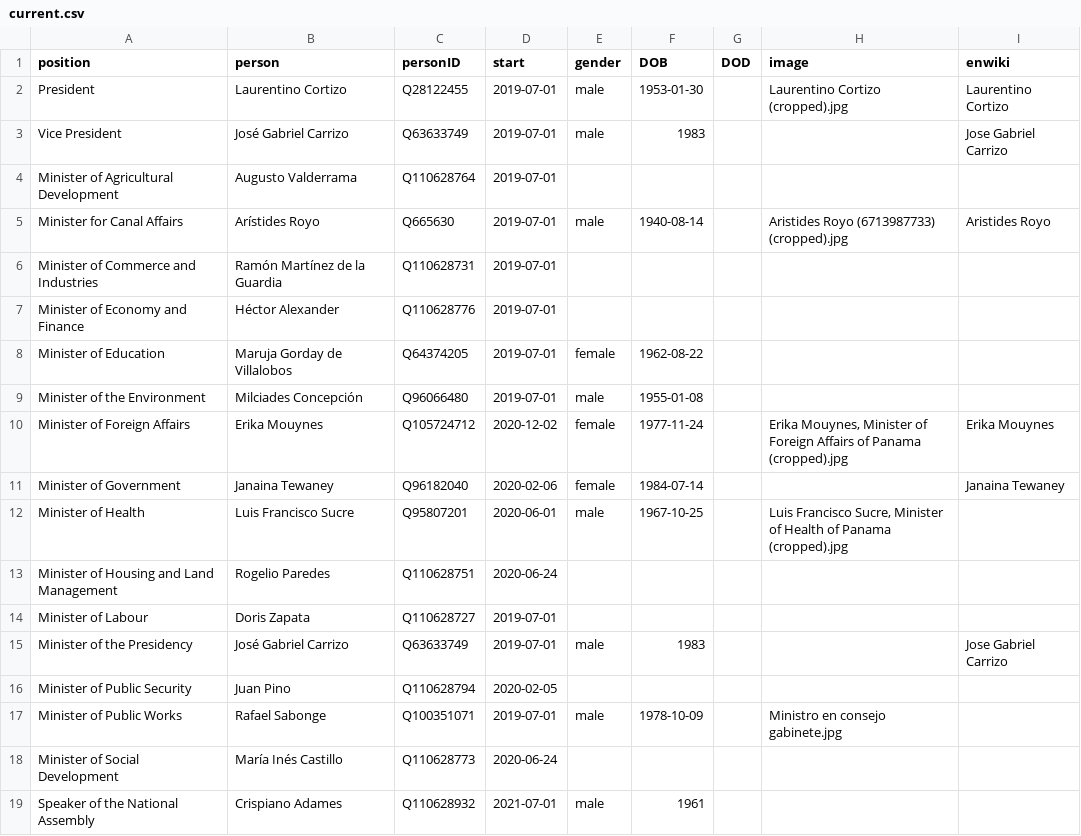
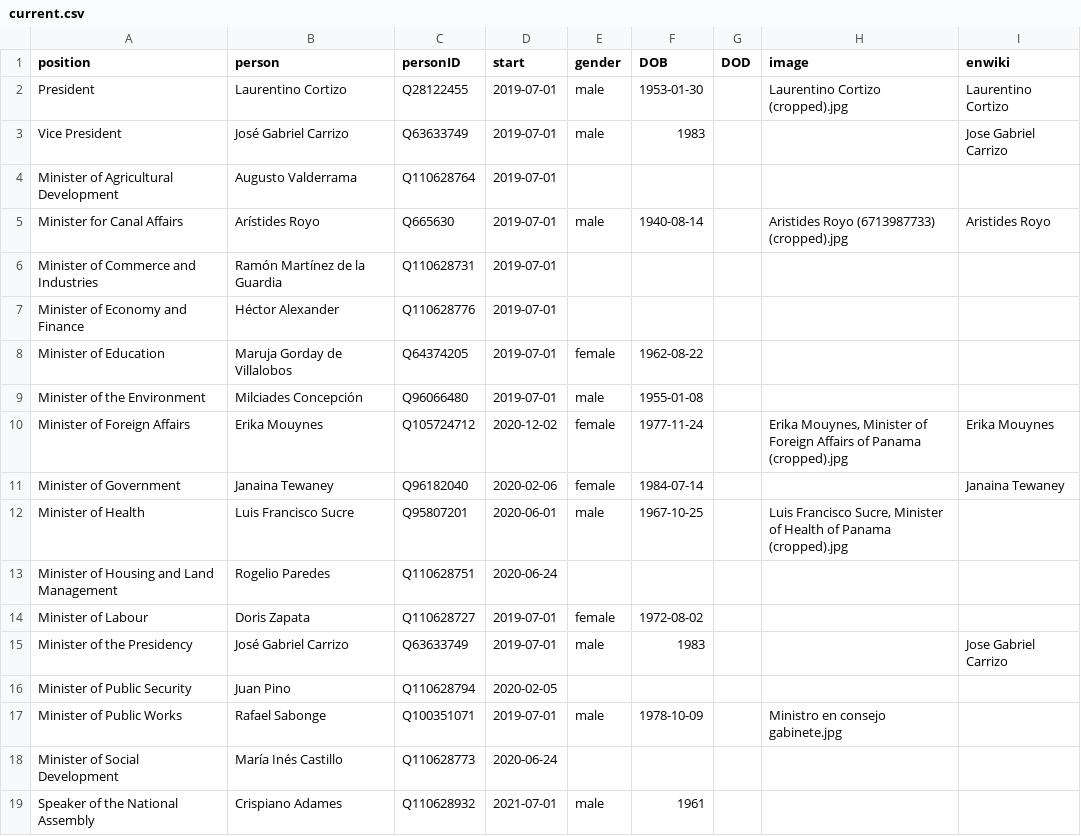
Before and after one commit to every-politician-scrapers/panama-ministers, a CSV file: html/current.csv, drawn as a sheet.

```diff
--- a/html/current.csv
+++ b/html/current.csv
@@ -13,3 +13,3 @@ Minister of Health,Luis Francisco Sucre,Q95807201,2020-06-01,male,1967-10-25,,"L
 Minister of Housing and Land Management,Rogelio Paredes,Q110628751,2020-06-24,,,,,
-Minister of Labour,Doris Zapata,Q110628727,2019-07-01,,,,,
+Minister of Labour,Doris Zapata,Q110628727,2019-07-01,female,1972-08-02,,,
 Minister of the Presidency,José Gabriel Carrizo,Q63633749,2019-07-01,male,1983,,,Jose Gabriel Carrizo
```
Also changed, not shown: html/holders21.csv.
